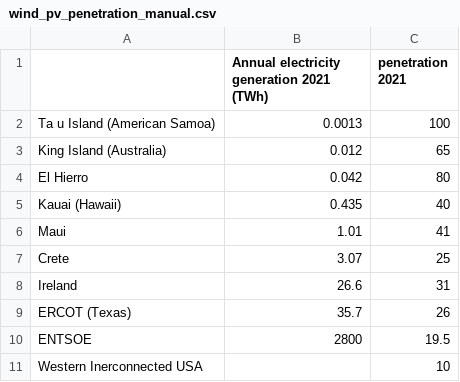
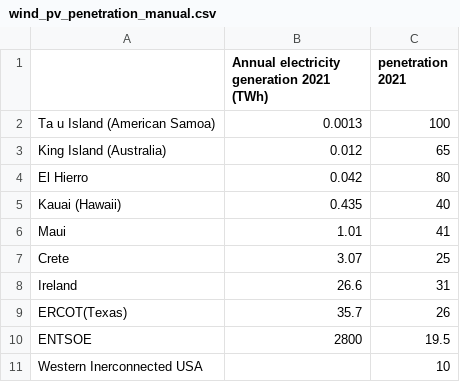
Before and after one commit to martavp/pv-textbook, a CSV file: Figures/Chapter_14/data/wind_pv_penetration_manual.csv, drawn as a sheet.

Commit message:
improve names in figure pv and wind penetration

```diff
--- a/Figures/Chapter_14/data/wind_pv_penetration_manual.csv
+++ b/Figures/Chapter_14/data/wind_pv_penetration_manual.csv
@@ -8,3 +8,3 @@ Crete,3.07,25
 Ireland,26.6,31
-ERCOT (Texas),35.7,26
+ERCOT(Texas),35.7,26
 ENTSOE,2800,19.5
```
Also changed, not shown: 2 other files.
